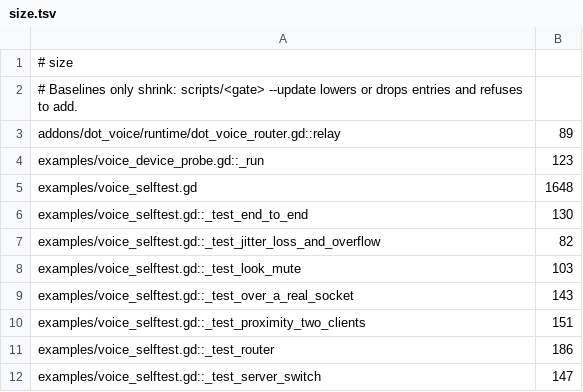
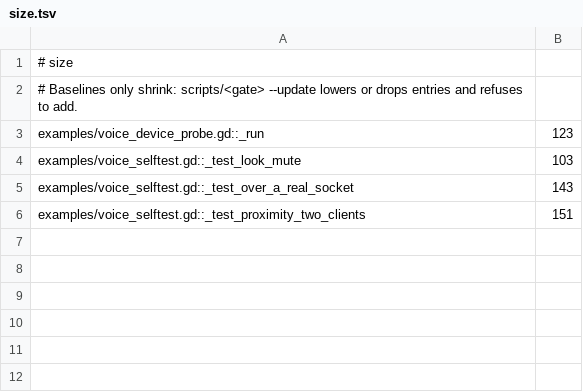
Before and after one commit to modcommunity/dot-voice, a TSV file: ci/efficiency/size.tsv, drawn as a sheet.

```diff
--- a/ci/efficiency/size.tsv
+++ b/ci/efficiency/size.tsv
@@ -2,7 +2,3 @@
 # Baselines only shrink: scripts/<gate> --update lowers or drops entries and refuses to add.
-addons/dot_voice/runtime/dot_voice_router.gd::relay	89
 examples/voice_device_probe.gd::_run	123
-examples/voice_selftest.gd	1648
-examples/voice_selftest.gd::_test_end_to_end	130
-examples/voice_selftest.gd::_test_jitter_loss_and_overflow	82
 examples/voice_selftest.gd::_test_look_mute	103
@@ -10,3 +6 @@ examples/voice_selftest.gd::_test_over_a_real_socket	143
 examples/voice_selftest.gd::_test_proximity_two_clients	151
-examples/voice_selftest.gd::_test_router	186
-examples/voice_selftest.gd::_test_server_switch	147
```
Also changed, not shown: 6 other files.
